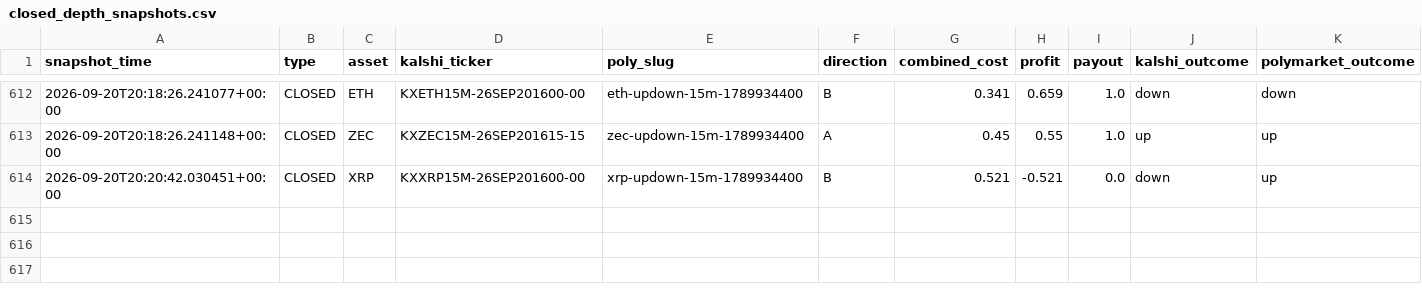
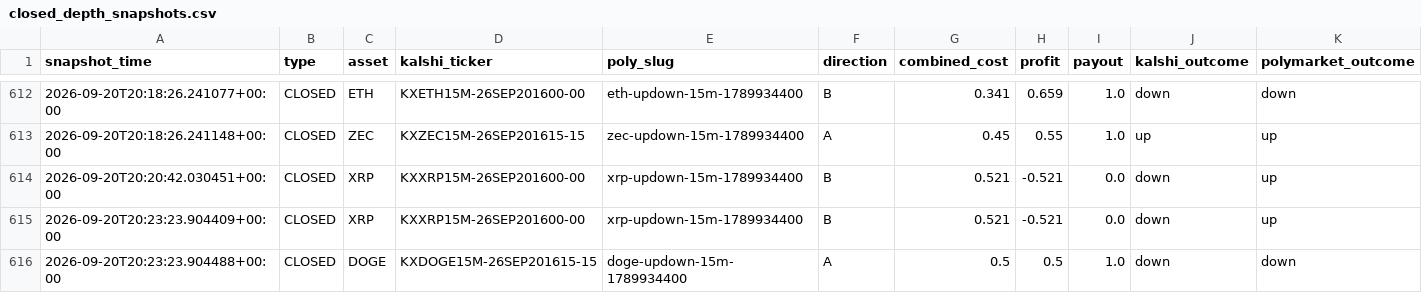
Before and after one commit to Prinxe-crypto/gap-maker-depth-monitor, a CSV file: closed_depth_snapshots.csv, drawn as a sheet; only a part is shown, gaps mark what is left out; rows hold the shown columns only; the diff names each change by its address in the sheet, - before the commit and + after, or states it on an @@ line.

```diff
--- a/closed_depth_snapshots.csv
+++ b/closed_depth_snapshots.csv
+row 615: 2026-09-20T20:23:23.904409+00:00 | CLOSED | XRP | KXXRP15M-26SEP201600-00 | xrp-updown-15m-1789934400 | B | 0.521 | -0.521 | 0.0 | down | up
+row 616: 2026-09-20T20:23:23.904488+00:00 | CLOSED | DOGE | KXDOGE15M-26SEP201615-15 | doge-updown-15m-1789934400 | A | 0.5 | 0.5 | 1.0 | down | down
```
Also changed, not shown: 2 other files.
